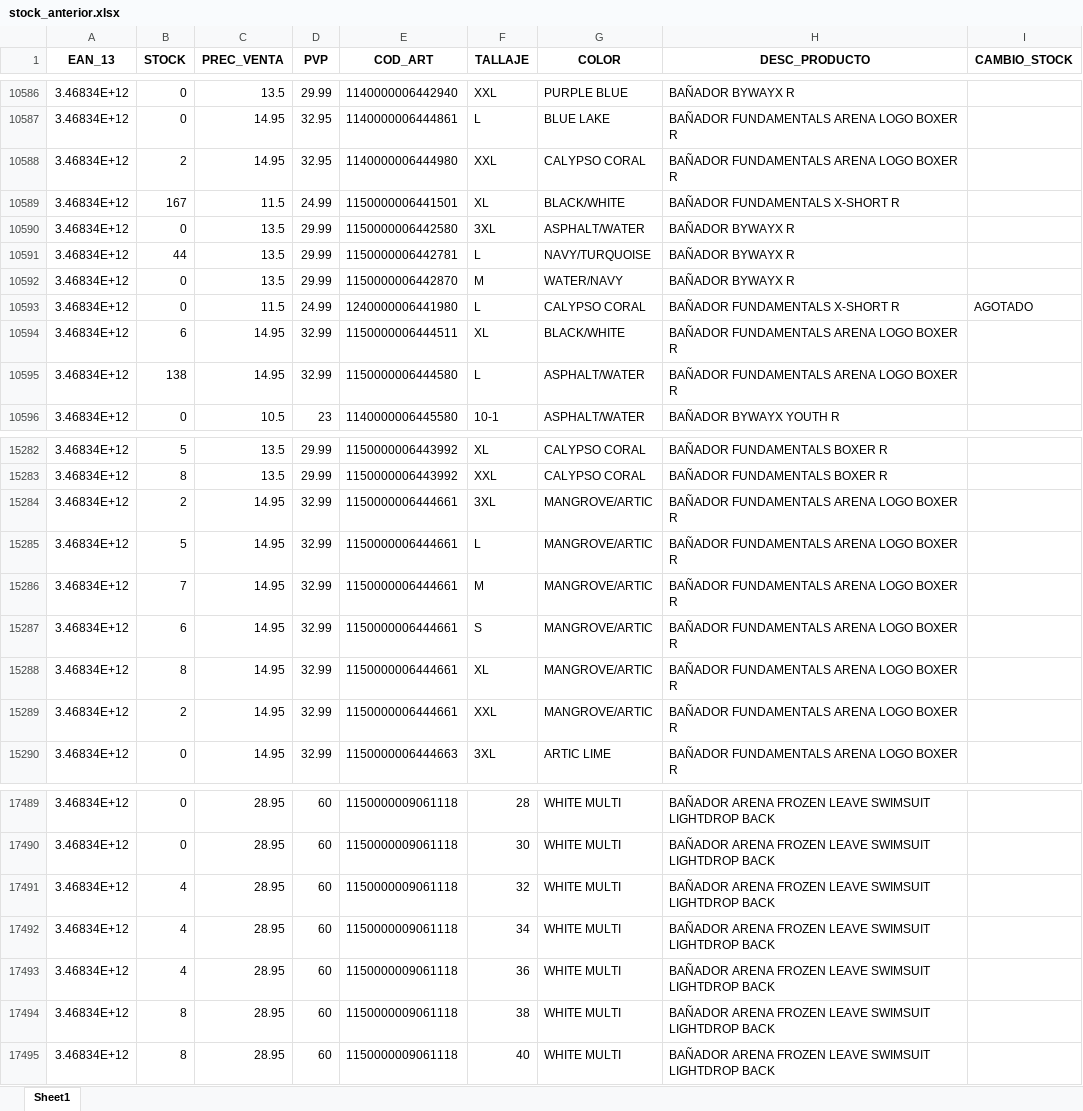
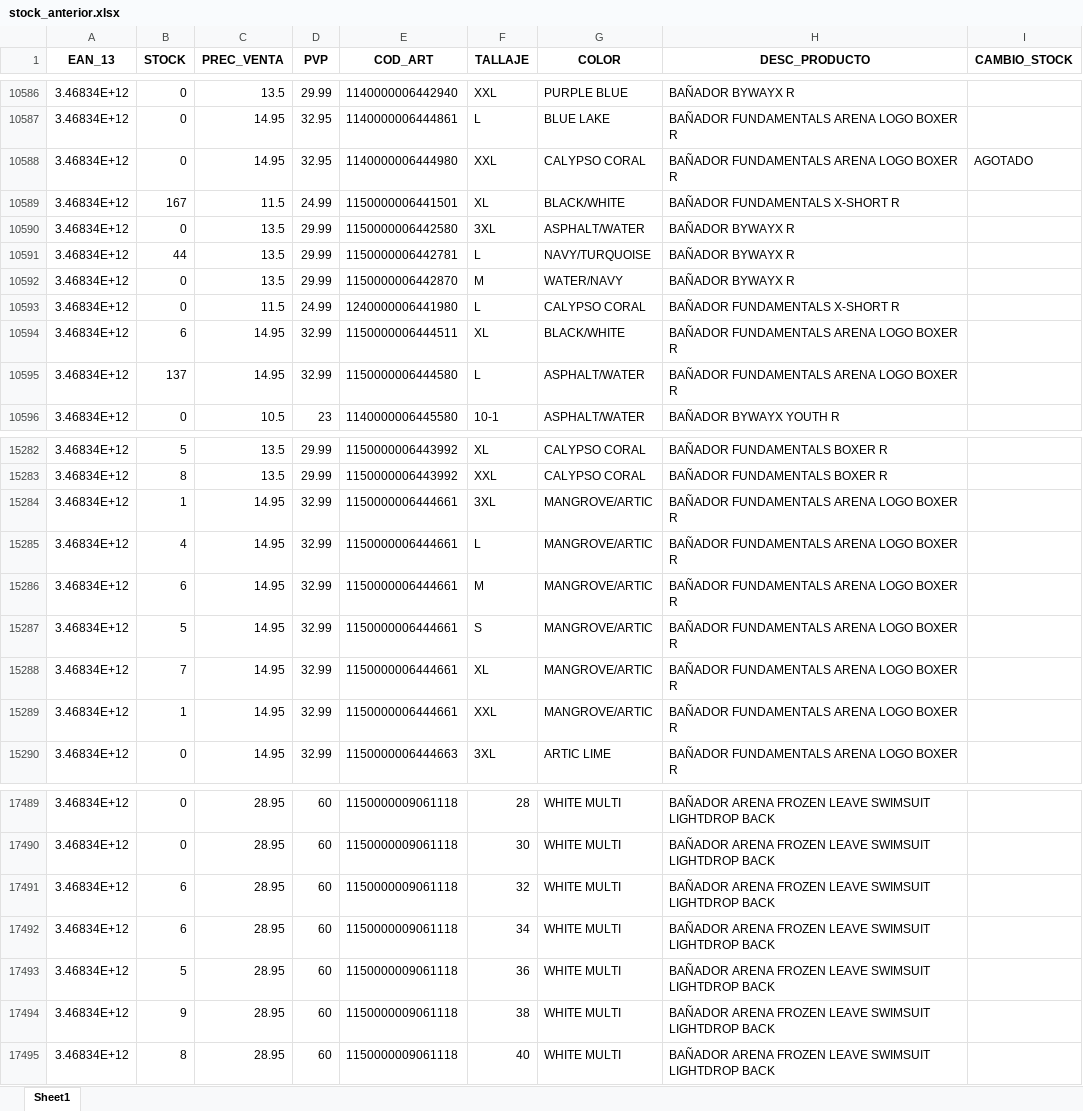
Before and after one commit to diazvjuanjo/stock_alert, an Excel workbook: stock_anterior.xlsx, sheet Sheet1, drawn as a sheet; only a part is shown, gaps mark what is left out; values as stored, in another font and other column widths than the file's, no borders; the diff covers the shown part only; the diff names each change by its address in the sheet, - before the commit and + after, or states it on an @@ line.

```diff
--- a/stock_anterior.xlsx (sheet Sheet1)
+++ b/stock_anterior.xlsx (sheet Sheet1)
-B10588 (STOCK): 2
+B10588 (STOCK): 0
-I10588 (CAMBIO_STOCK): (empty)
+I10588 (CAMBIO_STOCK): AGOTADO
-I10593 (CAMBIO_STOCK): AGOTADO
+I10593 (CAMBIO_STOCK): (empty)
-B10595 (STOCK): 138
+B10595 (STOCK): 137
-B15284 (STOCK): 2
+B15284 (STOCK): 1
-B15285 (STOCK): 5
+B15285 (STOCK): 4
-B15286 (STOCK): 7
+B15286 (STOCK): 6
-B15287 (STOCK): 6
+B15287 (STOCK): 5
-B15288 (STOCK): 8
+B15288 (STOCK): 7
-B15289 (STOCK): 2
+B15289 (STOCK): 1
-B17491:B17492 (STOCK): 4
+B17491:B17492 (STOCK): 6
-B17493 (STOCK): 4
+B17493 (STOCK): 5
-B17494 (STOCK): 8
+B17494 (STOCK): 9
```
Also changed, not shown: 196 edited cells elsewhere in this sheet.
